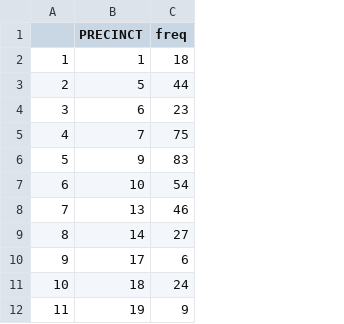
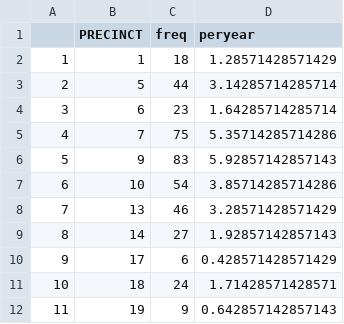
Before and after one commit to jasonkknipe/datatest, a CSV file: assignment2/precinctcount.csv, drawn as a sheet; only a part is shown; the diff names each change by its address in the sheet, - before the commit and + after, or states it on an @@ line.

```diff
--- a/assignment2/precinctcount.csv
+++ b/assignment2/precinctcount.csv
+column D (peryear), rows 2-12: 1.28571428571429 | 3.14285714285714 | 1.64285714285714 | 5.35714285714286 | 5.92857142857143 | 3.85714285714286 | 3.28571428571429 | 1.92857142857143 | 0.428571428571429 | 1.71428571428571 | 0.642857142857143
```
Also changed, not shown: 2 other files.
